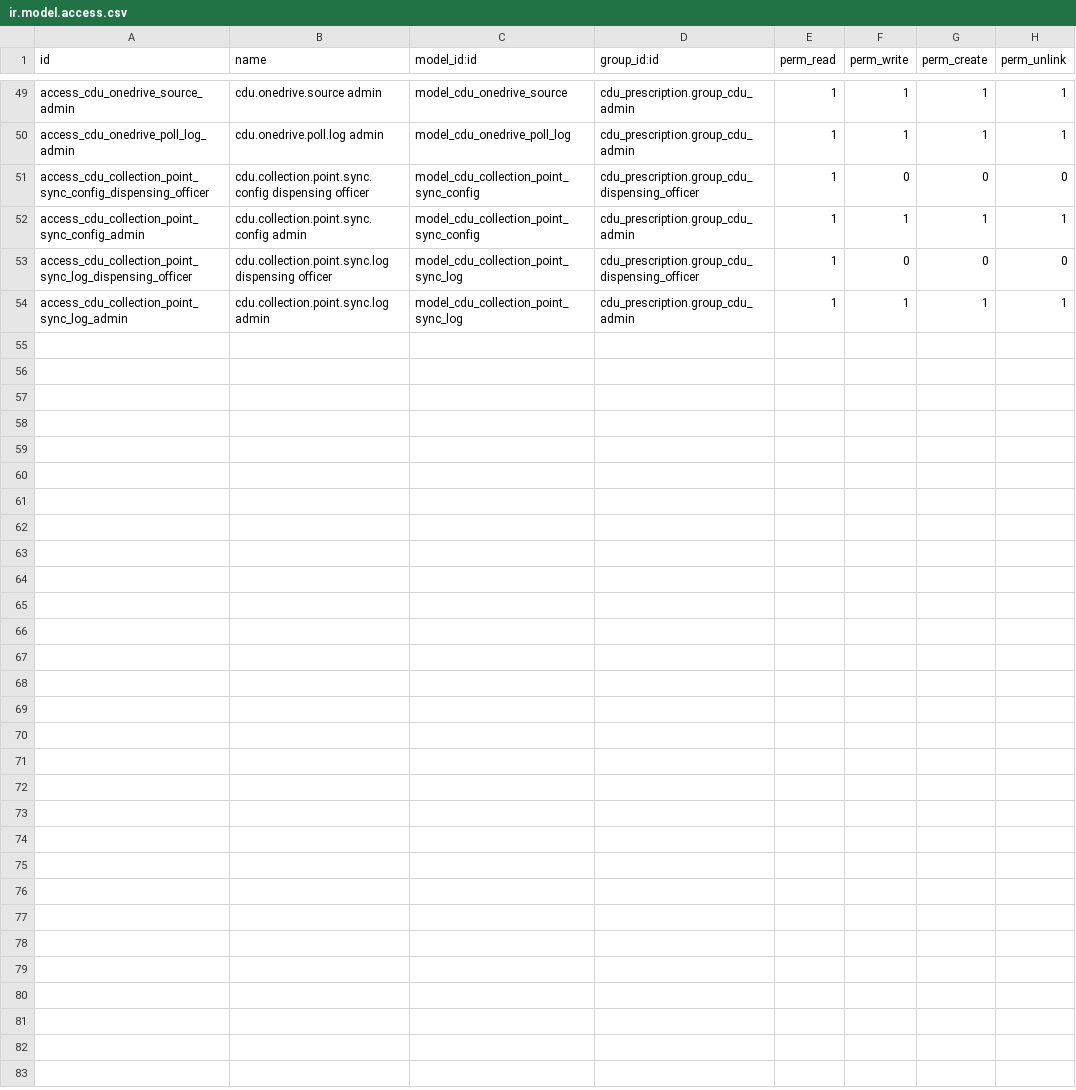
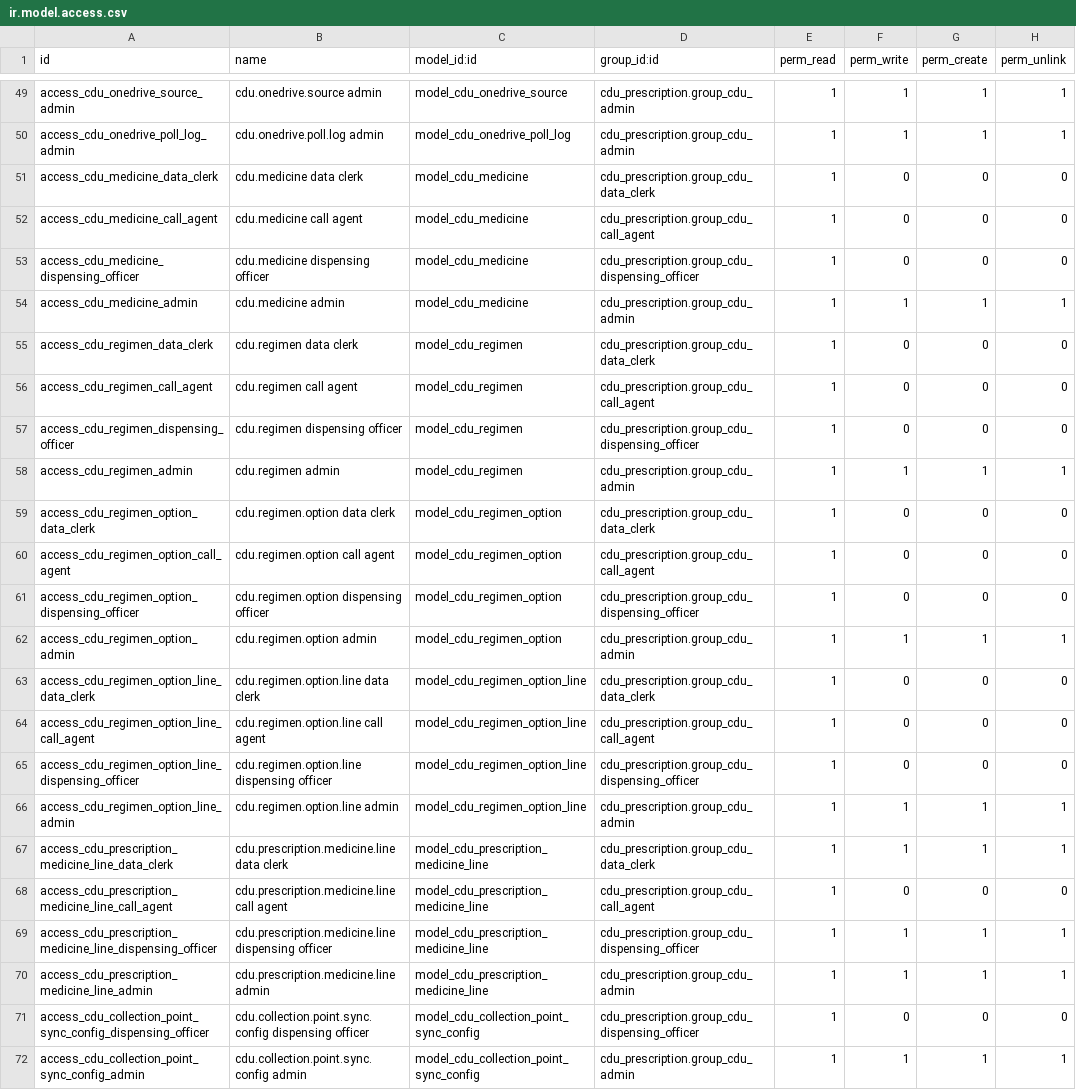
Before and after one commit to Bonolo-Health-CDU/bahmni-docker, a CSV file: bahmni-standard/extra-odoo-addons/cdu_prescription/security/ir.model.access.csv, drawn as a sheet; only a part is shown, gaps mark what is left out; the shorter side is filled out with more unchanged rows; the diff names each change by its address in the sheet, - before the commit and + after, or states it on an @@ line.

Commit message:
Add regimen medicine constituents to prescriptions

```diff
--- a/bahmni-standard/extra-odoo-addons/cdu_prescription/security/ir.model.access.csv
+++ b/bahmni-standard/extra-odoo-addons/cdu_prescription/security/ir.model.access.csv
+row 51: access_cdu_medicine_data_clerk | cdu.medicine data clerk | model_cdu_medicine | cdu_prescription.group_cdu_data_clerk | 1 | 0 | 0 | 0
+row 52: access_cdu_medicine_call_agent | cdu.medicine call agent | model_cdu_medicine | cdu_prescription.group_cdu_call_agent | 1 | 0 | 0 | 0
+row 53: access_cdu_medicine_dispensing_officer | cdu.medicine dispensing officer | model_cdu_medicine | cdu_prescription.group_cdu_dispensing_officer | 1 | 0 | 0 | 0
+row 54: access_cdu_medicine_admin | cdu.medicine admin | model_cdu_medicine | cdu_prescription.group_cdu_admin | 1 | 1 | 1 | 1
+row 55: access_cdu_regimen_data_clerk | cdu.regimen data clerk | model_cdu_regimen | cdu_prescription.group_cdu_data_clerk | 1 | 0 | 0 | 0
+row 56: access_cdu_regimen_call_agent | cdu.regimen call agent | model_cdu_regimen | cdu_prescription.group_cdu_call_agent | 1 | 0 | 0 | 0
+row 57: access_cdu_regimen_dispensing_officer | cdu.regimen dispensing officer | model_cdu_regimen | cdu_prescription.group_cdu_dispensing_officer | 1 | 0 | 0 | 0
+row 58: access_cdu_regimen_admin | cdu.regimen admin | model_cdu_regimen | cdu_prescription.group_cdu_admin | 1 | 1 | 1 | 1
+row 59: access_cdu_regimen_option_data_clerk | cdu.regimen.option data clerk | model_cdu_regimen_option | cdu_prescription.group_cdu_data_clerk | 1 | 0 | 0 | 0
+row 60: access_cdu_regimen_option_call_agent | cdu.regimen.option call agent | model_cdu_regimen_option | cdu_prescription.group_cdu_call_agent | 1 | 0 | 0 | 0
+row 61: access_cdu_regimen_option_dispensing_officer | cdu.regimen.option dispensing officer | model_cdu_regimen_option | cdu_prescription.group_cdu_dispensing_officer | 1 | 0 | 0 | 0
+row 62: access_cdu_regimen_option_admin | cdu.regimen.option admin | model_cdu_regimen_option | cdu_prescription.group_cdu_admin | 1 | 1 | 1 | 1
+row 63: access_cdu_regimen_option_line_data_clerk | cdu.regimen.option.line data clerk | model_cdu_regimen_option_line | cdu_prescription.group_cdu_data_clerk | 1 | 0 | 0 | 0
+row 64: access_cdu_regimen_option_line_call_agent | cdu.regimen.option.line call agent | model_cdu_regimen_option_line | cdu_prescription.group_cdu_call_agent | 1 | 0 | 0 | 0
+row 65: access_cdu_regimen_option_line_dispensing_officer | cdu.regimen.option.line dispensing officer | model_cdu_regimen_option_line | cdu_prescription.group_cdu_dispensing_officer | 1 | 0 | 0 | 0
+row 66: access_cdu_regimen_option_line_admin | cdu.regimen.option.line admin | model_cdu_regimen_option_line | cdu_prescription.group_cdu_admin | 1 | 1 | 1 | 1
+row 67: access_cdu_prescription_medicine_line_data_clerk | cdu.prescription.medicine.line data clerk | model_cdu_prescription_medicine_line | cdu_prescription.group_cdu_data_clerk | 1 | 1 | 1 | 1
+row 68: access_cdu_prescription_medicine_line_call_agent | cdu.prescription.medicine.line call agent | model_cdu_prescription_medicine_line | cdu_prescription.group_cdu_call_agent | 1 | 0 | 0 | 0
+row 69: access_cdu_prescription_medicine_line_dispensing_officer | cdu.prescription.medicine.line dispensing officer | model_cdu_prescription_medicine_line | cdu_prescription.group_cdu_dispensing_officer | 1 | 1 | 1 | 1
+row 70: access_cdu_prescription_medicine_line_admin | cdu.prescription.medicine.line admin | model_cdu_prescription_medicine_line | cdu_prescription.group_cdu_admin | 1 | 1 | 1 | 1
```
Also changed, not shown: 23 other files.
